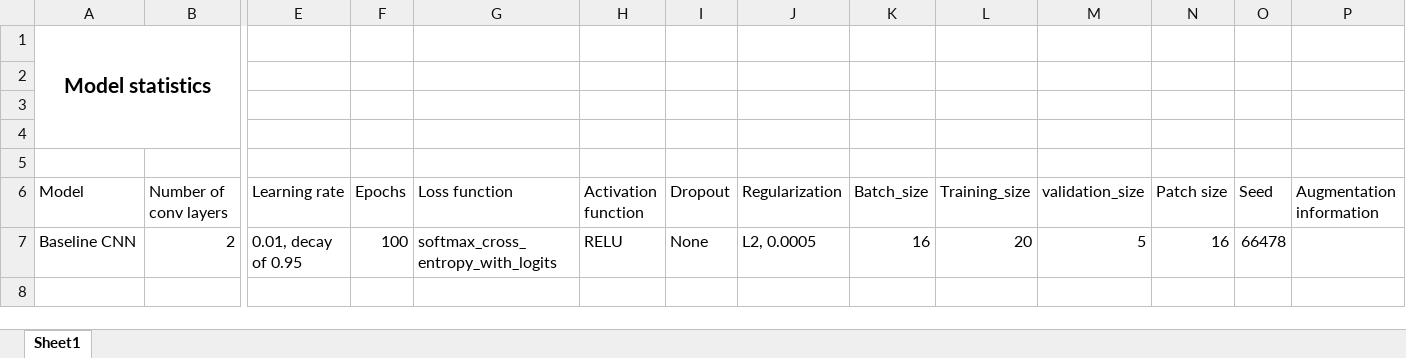
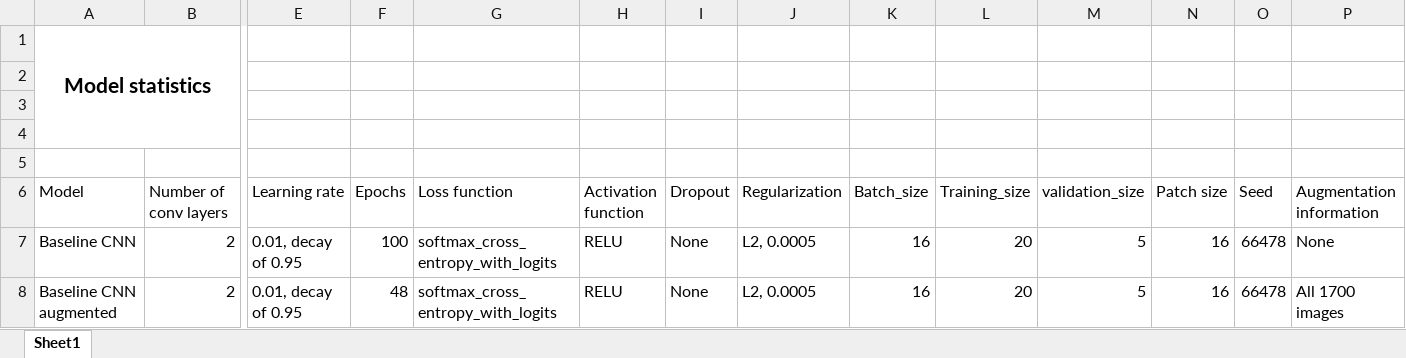
Before and after one commit to CS-433/ml-project-2-vikings_ml, an Excel workbook: ModelStatistics.xlsx, sheet Sheet1, drawn as a sheet; only a part is shown, gaps mark what is left out; values as stored, in another font and other column widths than the file's, no borders; table styles not drawn; rows hold the shown columns only; the diff names each change by its address in the sheet, - before the commit and + after, or states it on an @@ line.

Commit message:
Learning

```diff
--- a/ModelStatistics.xlsx (sheet Sheet1)
+++ b/ModelStatistics.xlsx (sheet Sheet1)
-P7 (Augmentation information): (empty)
+P7 (Augmentation information): None
+row 8: Baseline CNN augmented | 2 | 0.01, decay of 0.95 | 48 | softmax_cross_entropy_with_logits | RELU | None | L2, 0.0005 | 16 | 20 | 5 | 16 | 66478 | All 1700 images
```
Also changed, not shown: 4 other files.
